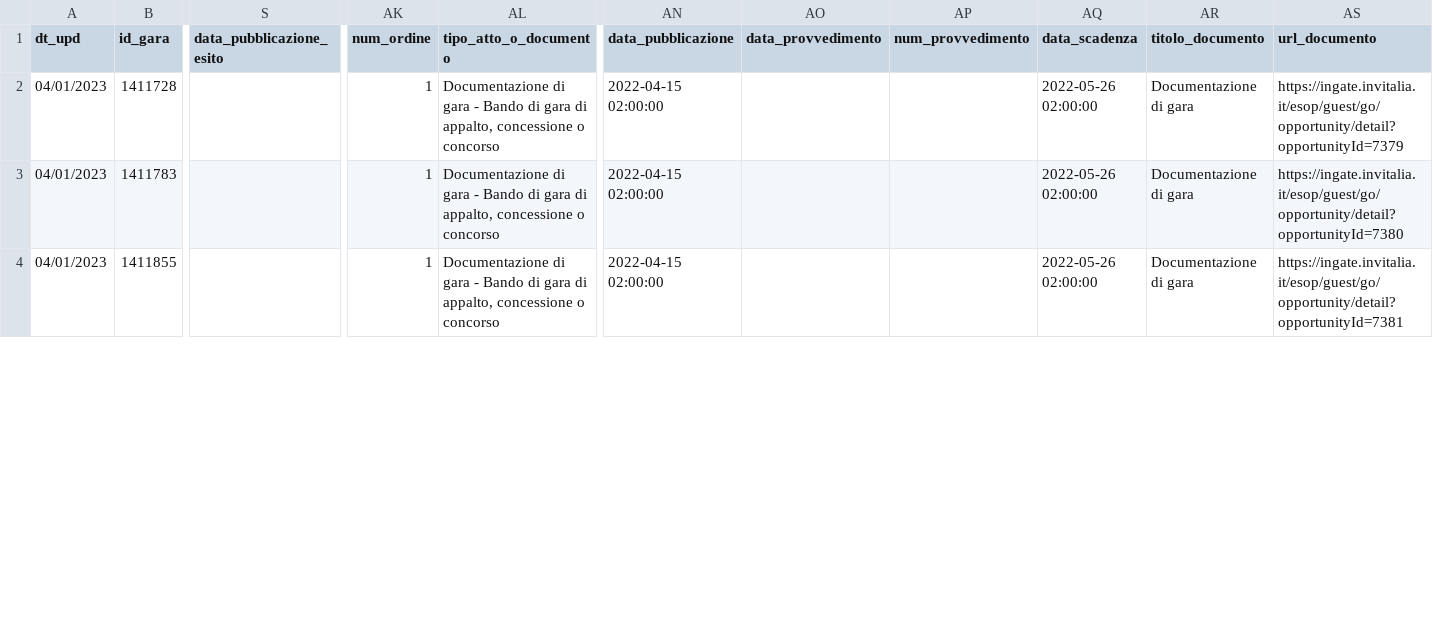
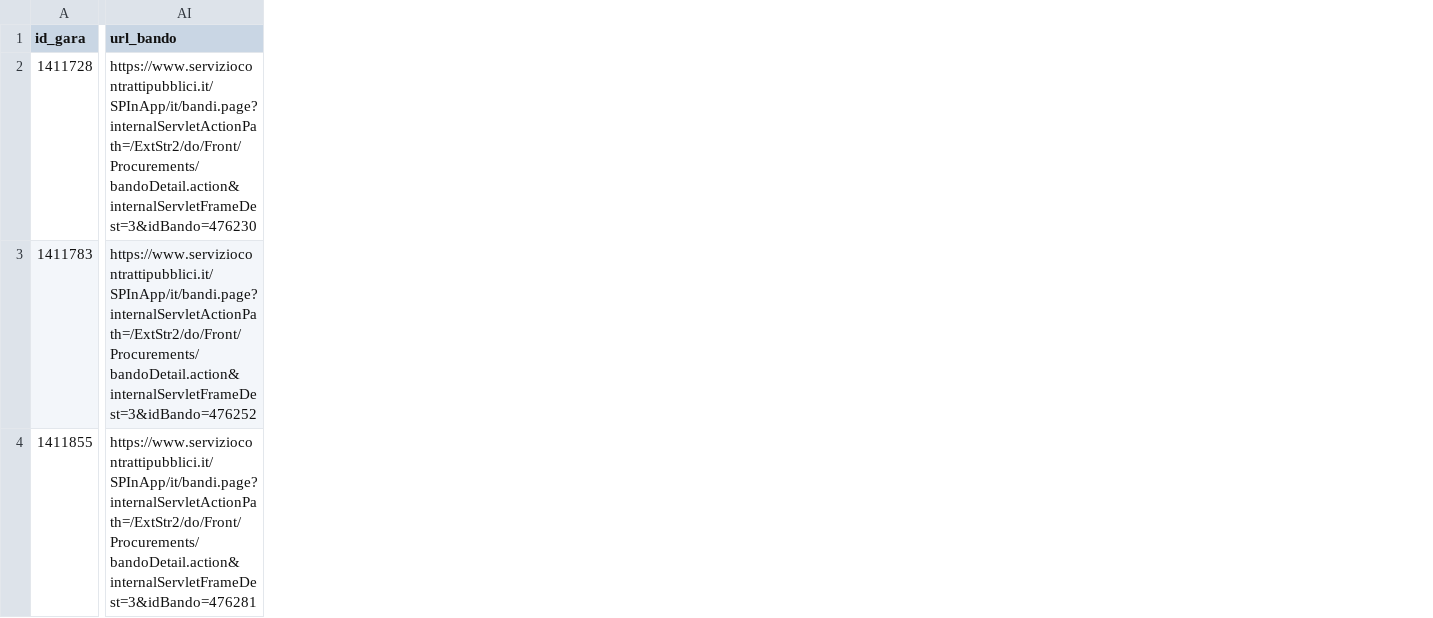
Before and after one commit to ondata/italian-public-sector-pnrr-data-guide, a CSV file: data/messina/scp-bandi-083048.csv, drawn as a sheet; only a part is shown, gaps mark what is left out; removed rows and columns are numbered as before the commit, all else as after; the diff covers the shown part only; the diff names each change by its address in the sheet, - before the commit and + after, or states it on an @@ line.

```diff
--- a/data/messina/scp-bandi-083048.csv
+++ b/data/messina/scp-bandi-083048.csv
-column A (dt_upd), rows 2-4: all 04/01/2023
-column S (data_pubblicazione_esito), empty
-column AK (num_ordine), rows 2-4: all 1
-column AL (tipo_atto_o_documento), rows 2-4: all Documentazione di gara - Bando di gara di appalto, concessione o concorso
+column AI (url_bando), rows 2-4: https://www.serviziocontrattipubblici.it/SPInApp/it/bandi.page?internalServletActionPath=/ExtStr2/do/Front/Procurements/bandoDetail.action&internalServletFrameDest=3&idBando=476230 | https://www.serviziocontrattipubblici.it/SPInApp/it/bandi.page?internalServletActionPath=/ExtStr2/do/Front/Procurements/bandoDetail.action&internalServletFrameDest=3&idBando=476252 | https://www.serviziocontrattipubblici.it/SPInApp/it/bandi.page?internalServletActionPath=/ExtStr2/do/Front/Procurements/bandoDetail.action&internalServletFrameDest=3&idBando=476281
-column AN (data_pubblicazione), rows 2-4: all 2022-04-15 02:00:00
-column AO (data_provvedimento), empty
-column AP (num_provvedimento), empty
-column AQ (data_scadenza), rows 2-4: all 2022-05-26 02:00:00
-column AR (titolo_documento), rows 2-4: all Documentazione di gara
-column AS (url_documento), rows 2-4: https://ingate.invitalia.it/esop/guest/go/opportunity/detail?opportunityId=7379 | https://ingate.invitalia.it/esop/guest/go/opportunity/detail?opportunityId=7380 | https://ingate.invitalia.it/esop/guest/go/opportunity/detail?opportunityId=7381
```
Also changed, not shown: 22 edited cells elsewhere in this file, data/messina/scp-atti-083048.csv, 4 other files.
